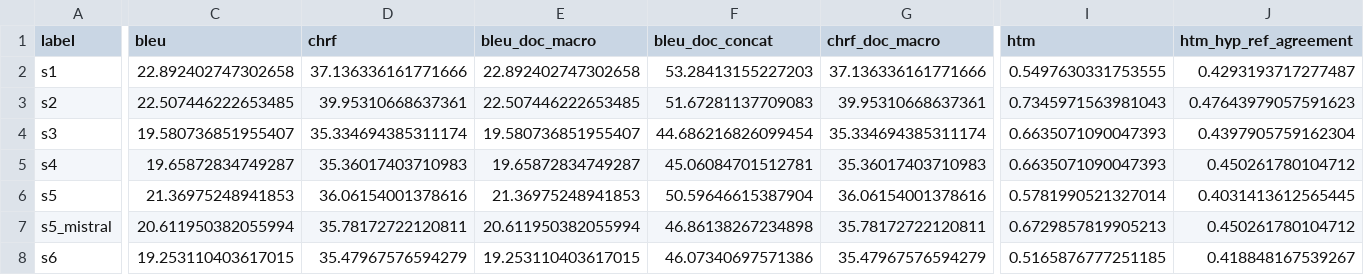
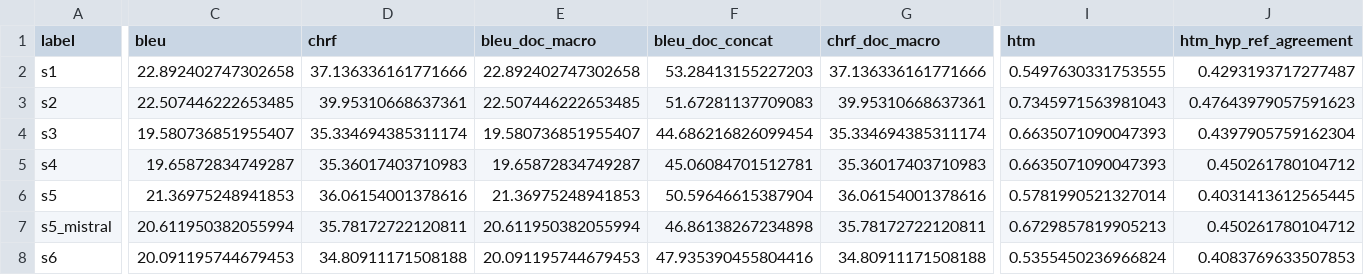
Before and after one commit to VerbalAid/Term-Plan-MT, a CSV file: results/ner_biollm_finetuned/figures/scores_summary.csv, drawn as a sheet; only a part is shown, gaps mark what is left out; the diff covers the shown part only; the diff names each change by its address in the sheet, - before the commit and + after, or states it on an @@ line.

Commit message:
Rerun S6 with Ollama-extracted glossary (157 pairs); update all figures

```diff
--- a/results/ner_biollm_finetuned/figures/scores_summary.csv
+++ b/results/ner_biollm_finetuned/figures/scores_summary.csv
-C8 (bleu): 19.253110403617015
+C8 (bleu): 20.091195744679453
-D8 (chrf): 35.47967576594279
+D8 (chrf): 34.80911171508188
-E8 (bleu_doc_macro): 19.253110403617015
+E8 (bleu_doc_macro): 20.091195744679453
-F8 (bleu_doc_concat): 46.07340697571386
+F8 (bleu_doc_concat): 47.935390455804416
-G8 (chrf_doc_macro): 35.47967576594279
+G8 (chrf_doc_macro): 34.80911171508188
-I8 (htm): 0.5165876777251185
+I8 (htm): 0.5355450236966824
-J8 (htm_hyp_ref_agreement): 0.418848167539267
+J8 (htm_hyp_ref_agreement): 0.4083769633507853
```
Also changed, not shown: 2 edited cells elsewhere in this file, results/ner_biollm/figures/scores_summary.csv, 12 other files.
